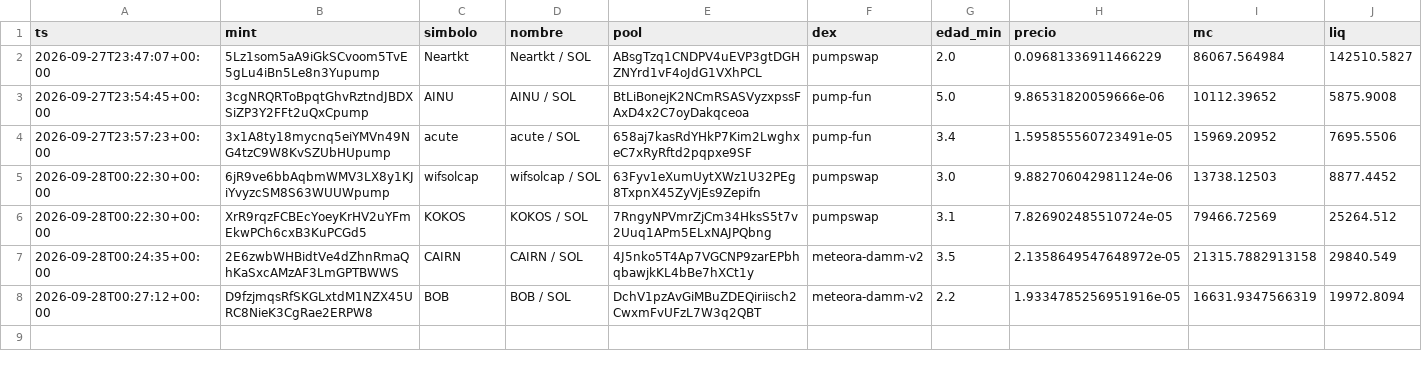
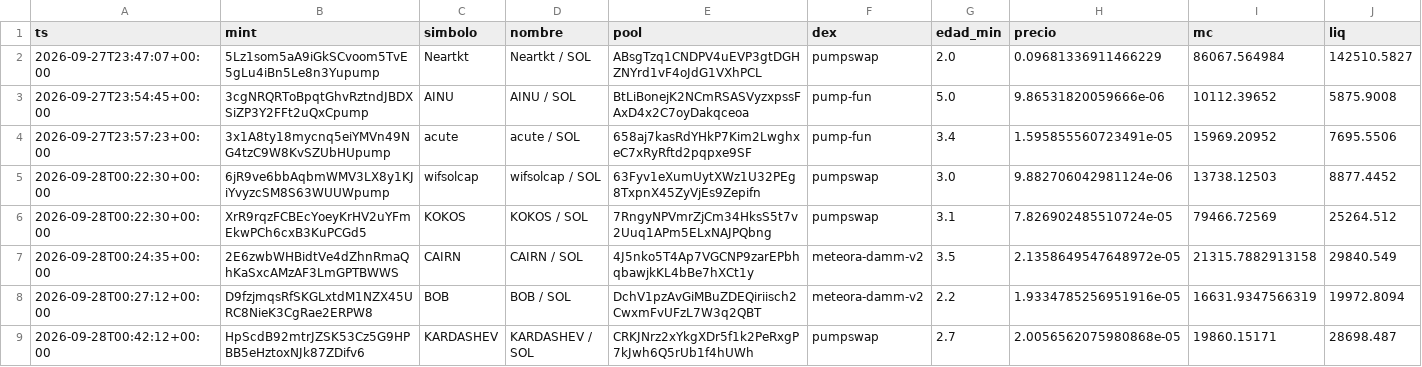
Before and after one commit to eriphelo15/An-lisis-cuantitativo, a CSV file: alertas.csv, drawn as a sheet; only a part is shown; rows hold the shown columns only; the diff names each change by its address in the sheet, - before the commit and + after, or states it on an @@ line.

```diff
--- a/alertas.csv
+++ b/alertas.csv
+row 9: 2026-09-28T00:42:12+00:00 | HpScdB92mtrJZSK53Cz5G9HPBB5eHztoxNJk87ZDifv6 | KARDASHEV | KARDASHEV / SOL | CRKJNrz2xYkgXDr5f1k2PeRxgP7kJwh6Q5rUb1f4hUWh | pumpswap | 2.7 | 2.0056562075980868e-05 | 19860.15171 | 28698.487
```
Also changed, not shown: detecciones.csv, seguimiento.csv, 2 other files.
